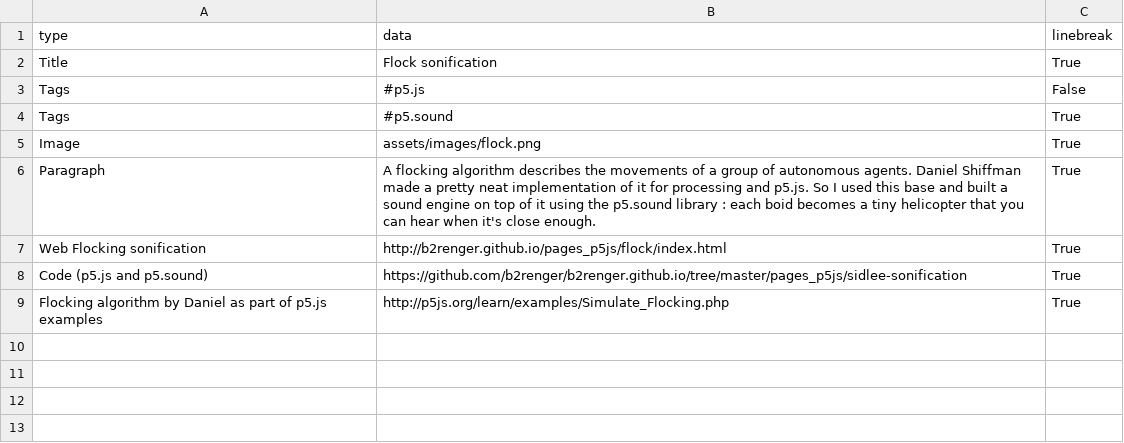
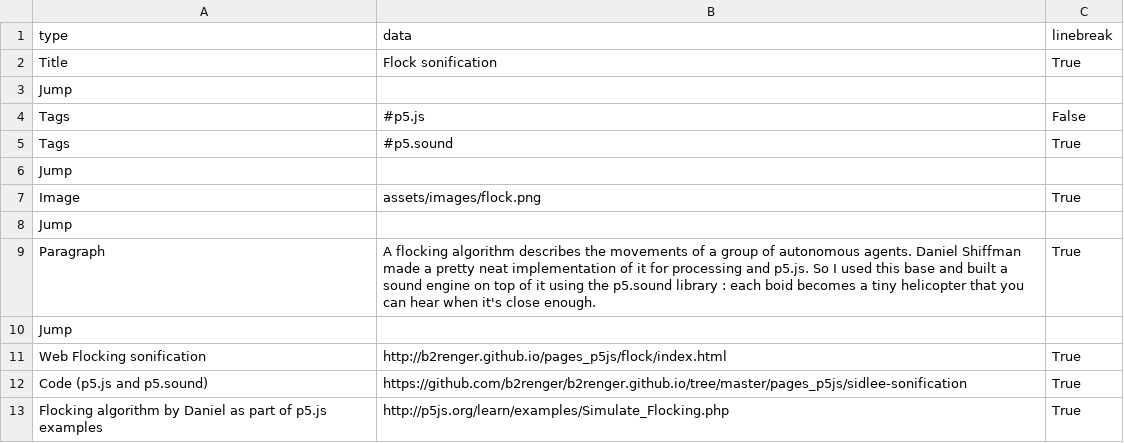
Before and after one commit to b2renger/b2renger.github.io, a CSV file: pages/flock_sonification.csv, drawn as a sheet; the diff names each change by its address in the sheet, - before the commit and + after, or states it on an @@ line.

```diff
--- a/pages/flock_sonification.csv
+++ b/pages/flock_sonification.csv
+row 3: Jump
+row 6: Jump
+row 8: Jump
+row 10: Jump
```
Also changed, not shown: pages/Webpd_getting_started.csv, pages/home.csv, 17 other files.
